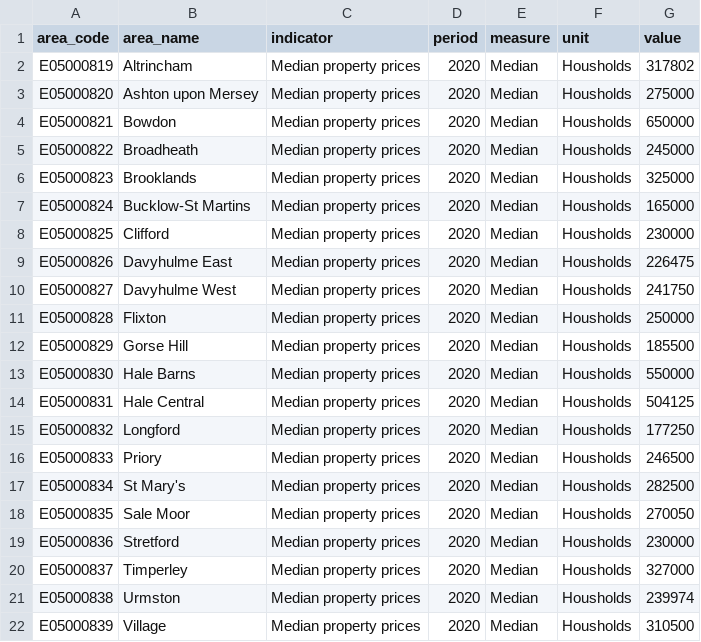
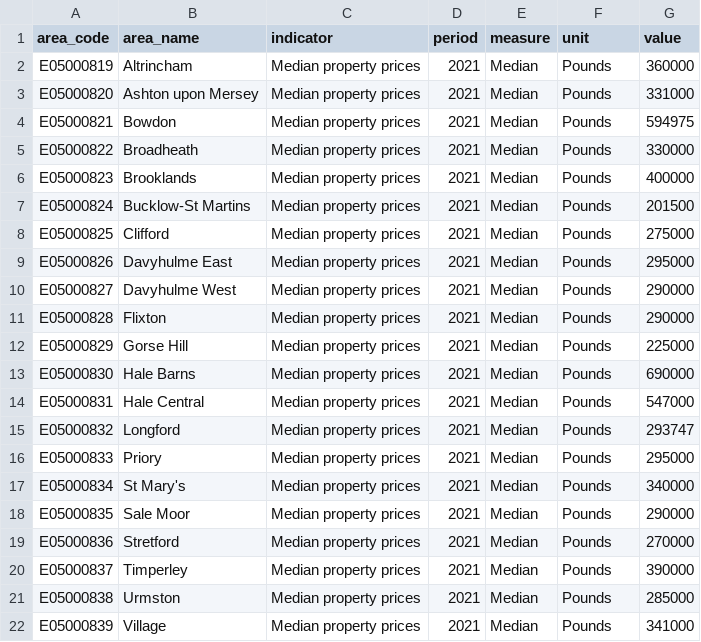
Before and after one commit to traffordDataLab/ward_data, a CSV file: housing/data/median_property_prices.csv, drawn as a sheet.

Commit message:
Update median house prices

```diff
--- a/housing/data/median_property_prices.csv
+++ b/housing/data/median_property_prices.csv
@@ -1,22 +1,22 @@
 area_code,area_name,indicator,period,measure,unit,value
-E05000819,Altrincham,Median property prices,2020,Median,Housholds,317802
-E05000820,Ashton upon Mersey,Median property prices,2020,Median,Housholds,275000
-E05000821,Bowdon,Median property prices,2020,Median,Housholds,650000
-E05000822,Broadheath,Median property prices,2020,Median,Housholds,245000
-E05000823,Brooklands,Median property prices,2020,Median,Housholds,325000
-E05000824,Bucklow-St Martins,Median property prices,2020,Median,Housholds,165000
-E05000825,Clifford,Median property prices,2020,Median,Housholds,230000
-E05000826,Davyhulme East,Median property prices,2020,Median,Housholds,226475
-E05000827,Davyhulme West,Median property prices,2020,Median,Housholds,241750
-E05000828,Flixton,Median property prices,2020,Median,Housholds,250000
-E05000829,Gorse Hill,Median property prices,2020,Median,Housholds,185500
-E05000830,Hale Barns,Median property prices,2020,Median,Housholds,550000
-E05000831,Hale Central,Median property prices,2020,Median,Housholds,504125
-E05000832,Longford,Median property prices,2020,Median,Housholds,177250
-E05000833,Priory,Median property prices,2020,Median,Housholds,246500
-E05000834,St Mary's,Median property prices,2020,Median,Housholds,282500
-E05000835,Sale Moor,Median property prices,2020,Median,Housholds,270050
-E05000836,Stretford,Median property prices,2020,Median,Housholds,230000
-E05000837,Timperley,Median property prices,2020,Median,Housholds,327000
-E05000838,Urmston,Median property prices,2020,Median,Housholds,239974
-E05000839,Village,Median property prices,2020,Median,Housholds,310500
+E05000819,Altrincham,Median property prices,2021,Median,Pounds,360000
+E05000820,Ashton upon Mersey,Median property prices,2021,Median,Pounds,331000
+E05000821,Bowdon,Median property prices,2021,Median,Pounds,594975
+E05000822,Broadheath,Median property prices,2021,Median,Pounds,330000
+E05000823,Brooklands,Median property prices,2021,Median,Pounds,400000
+E05000824,Bucklow-St Martins,Median property prices,2021,Median,Pounds,201500
+E05000825,Clifford,Median property prices,2021,Median,Pounds,275000
+E05000826,Davyhulme East,Median property prices,2021,Median,Pounds,295000
+E05000827,Davyhulme West,Median property prices,2021,Median,Pounds,290000
+E05000828,Flixton,Median property prices,2021,Median,Pounds,290000
+E05000829,Gorse Hill,Median property prices,2021,Median,Pounds,225000
+E05000830,Hale Barns,Median property prices,2021,Median,Pounds,690000
+E05000831,Hale Central,Median property prices,2021,Median,Pounds,547000
+E05000832,Longford,Median property prices,2021,Median,Pounds,293747
+E05000833,Priory,Median property prices,2021,Median,Pounds,295000
+E05000834,St Mary's,Median property prices,2021,Median,Pounds,340000
+E05000835,Sale Moor,Median property prices,2021,Median,Pounds,290000
+E05000836,Stretford,Median property prices,2021,Median,Pounds,270000
+E05000837,Timperley,Median property prices,2021,Median,Pounds,390000
+E05000838,Urmston,Median property prices,2021,Median,Pounds,285000
+E05000839,Village,Median property prices,2021,Median,Pounds,341000
```
Also changed, not shown: housing/meta.csv, 1 other file.
